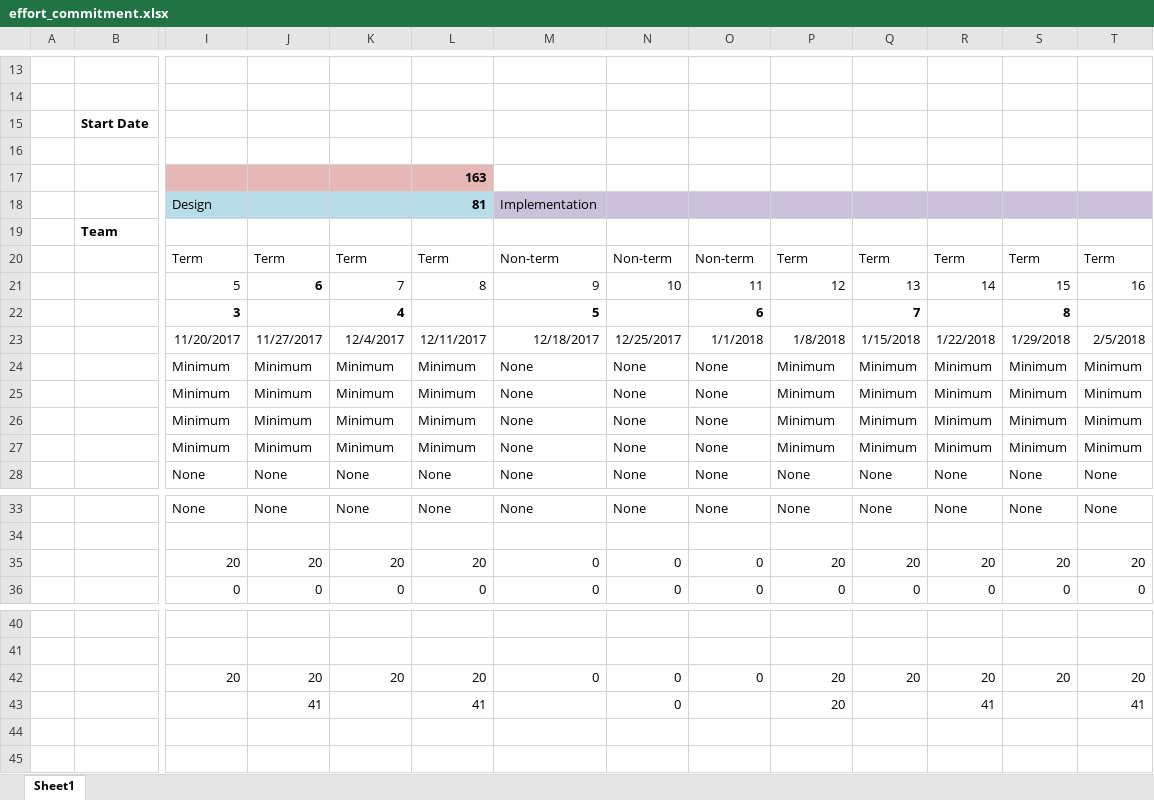
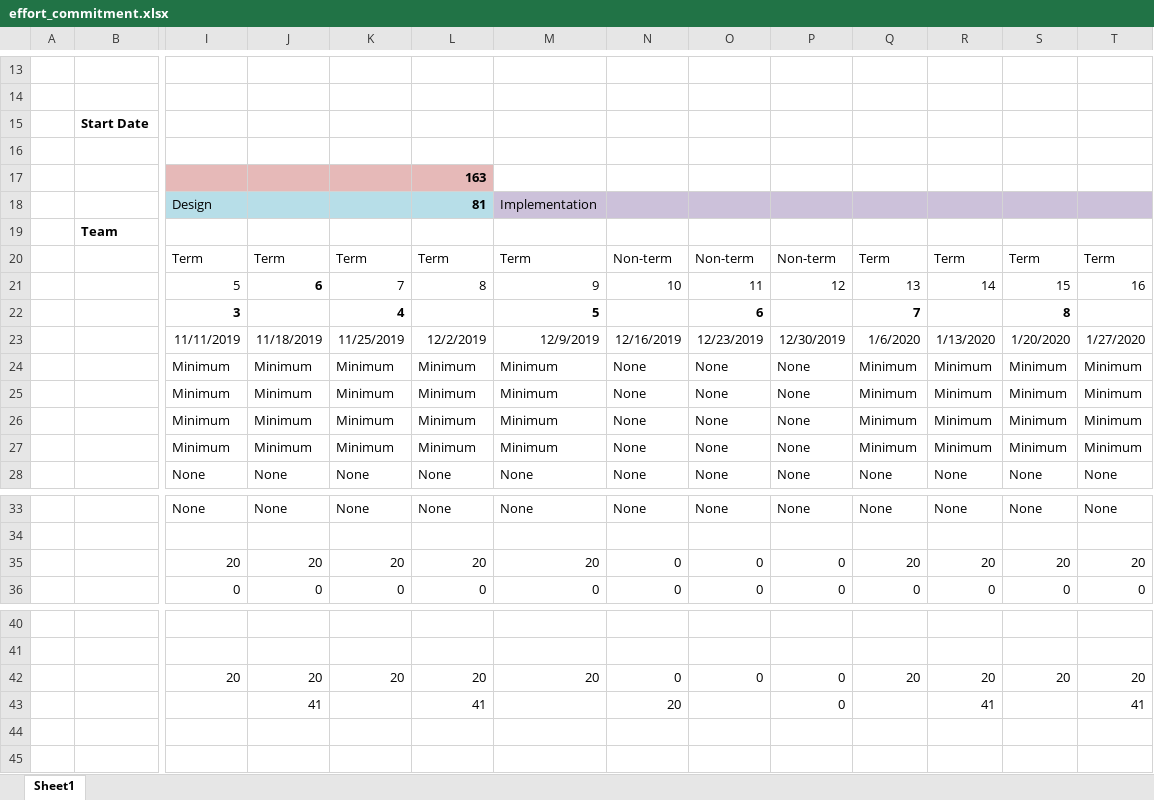
Before and after one commit to CMDT/LiveProjectsTemplate, an Excel workbook: documentation/budget/effort_commitment.xlsx, sheet Sheet1, drawn as a sheet; only a part is shown, gaps mark what is left out; values as stored, in another font and other column widths than the file's, no borders; conditional formats not drawn; removed rows and columns are numbered as before the commit, all else as after; rows hold the shown columns only; the diff names each change by its address in the sheet, - before the commit and + after, or states it on an @@ line.

Commit message:
Effort Commitment up to date

```diff
--- a/documentation/budget/effort_commitment.xlsx (sheet Sheet1)
+++ b/documentation/budget/effort_commitment.xlsx (sheet Sheet1)
-row 15:  | Start Date
+row 15:  | Start Date
-M20: Non-term
+M20: Term
-P20: Term
+P20: Non-term
-row 23:  |  | 11/20/2017 | 11/27/2017 | 12/4/2017 | 12/11/2017 | 12/18/2017 | 12/25/2017 | 1/1/2018 | 1/8/2018 | 1/15/2018 | 1/22/2018 | 1/29/2018 | 2/5/2018
+row 23:  |  | 11/11/2019 | 11/18/2019 | 11/25/2019 | 12/2/2019 | 12/9/2019 | 12/16/2019 | 12/23/2019 | 12/30/2019 | 1/6/2020 | 1/13/2020 | 1/20/2020 | 1/27/2020
-M24:M27: None
+M24:M27: Minimum
-P24:P27: Minimum
+P24:P27: None
-M35: 0
+M35: 20
-P35: 20
+P35: 0
-M42: 0
+M42: 20
-P42:P43: 20
+P42:P43: 0
-N43: 0
+N43: 20
```
